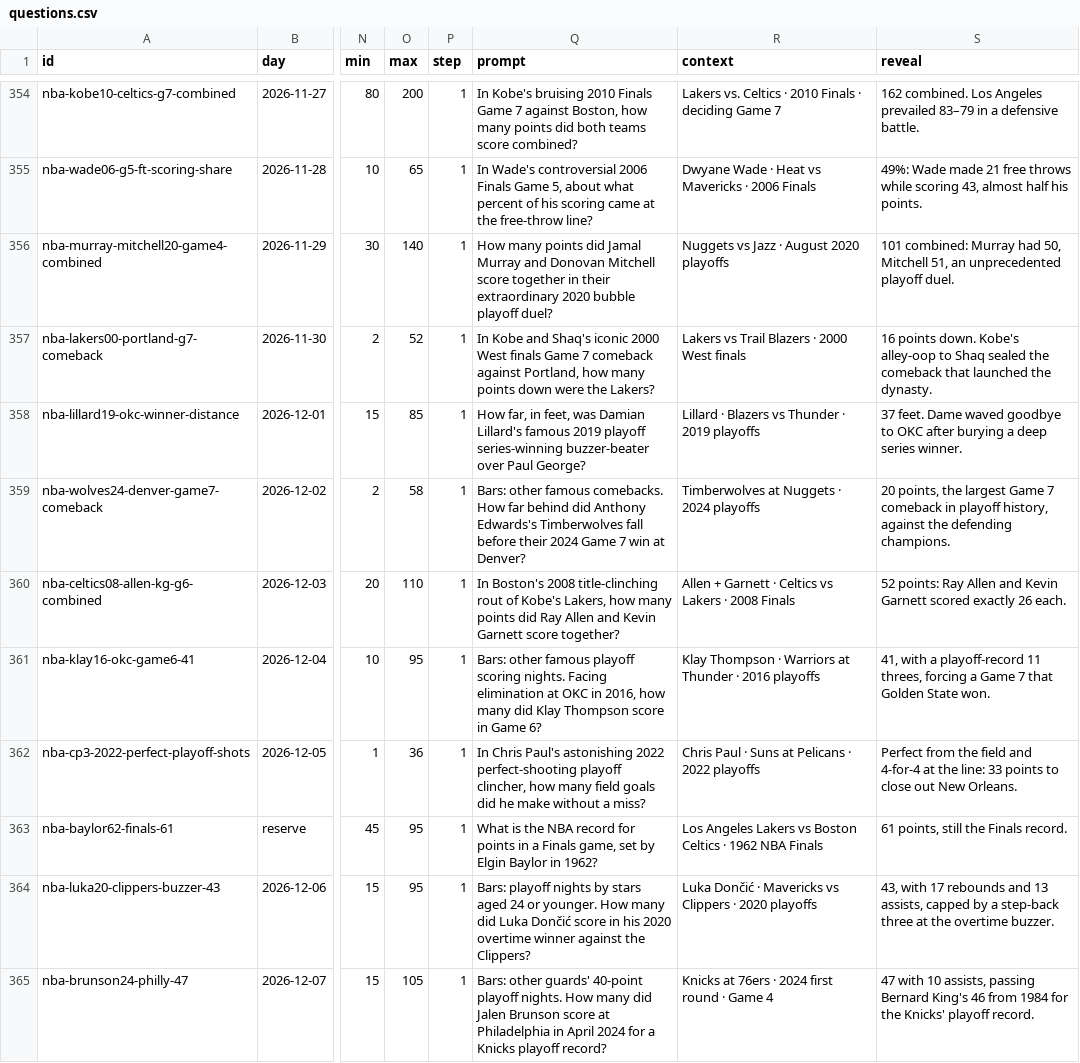
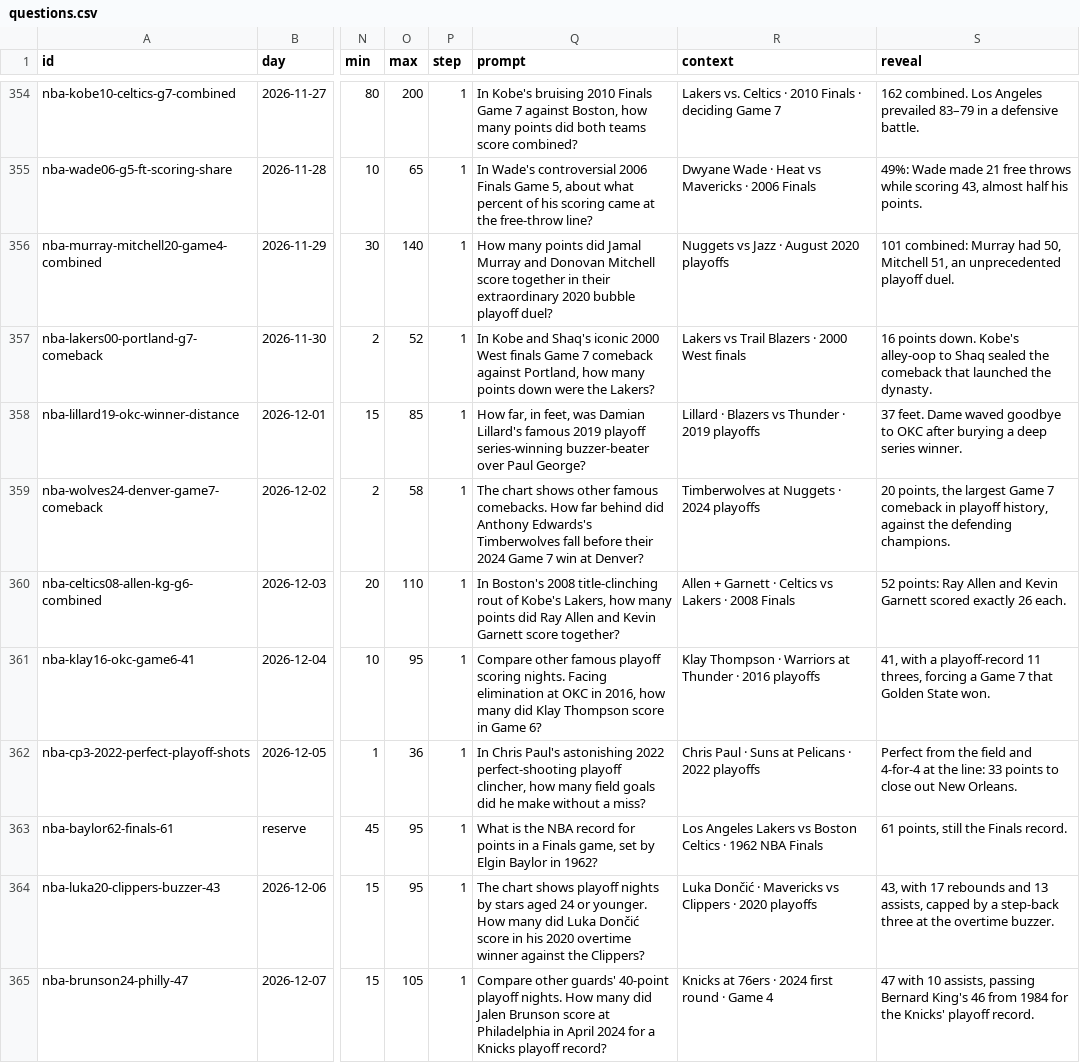
Before and after one commit to Atiyk/Stat-Window, a CSV file: docs/nba/questions.csv, drawn as a sheet; only a part is shown, gaps mark what is left out; the diff covers the shown part only; the diff names each change by its address in the sheet, - before the commit and + after, or states it on an @@ line.

```diff
--- a/docs/nba/questions.csv
+++ b/docs/nba/questions.csv
-Q359 (prompt): Bars: other famous…
+Q359 (prompt): The chart shows other famous…
-Q361 (prompt): Bars: other famous…
+Q361 (prompt): Compare other famous…
-Q364 (prompt): Bars: playoff nights…
+Q364 (prompt): The chart shows playoff nights…
-Q365 (prompt): Bars: other guards'…
+Q365 (prompt): Compare other guards'…
```
Also changed, not shown: 25 edited cells elsewhere in this file, 18 other files.
